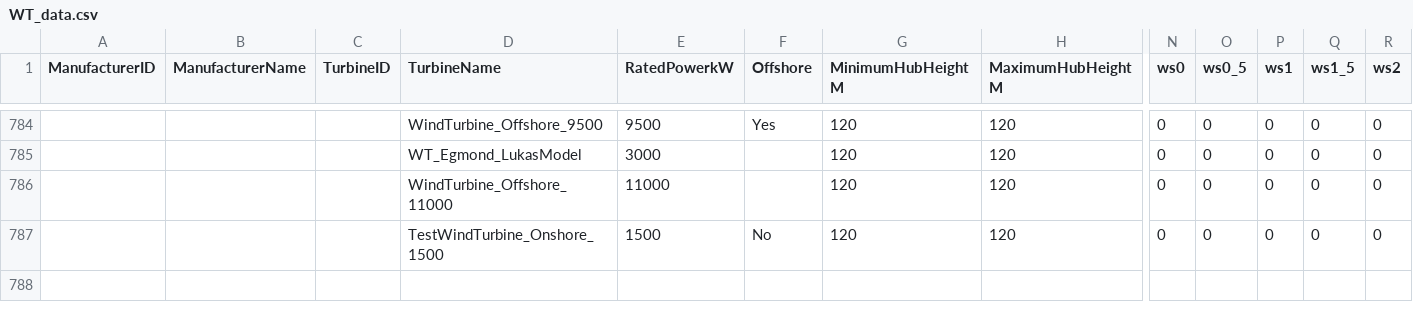
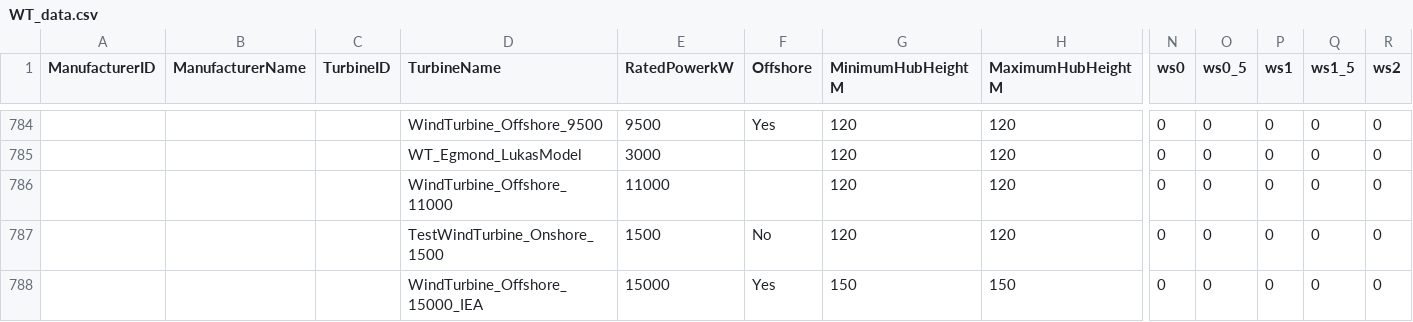
Before and after one commit to UU-ER/AdOpT-NET0, a CSV file: data/technology_data/RES/WT_data/WT_data.csv, drawn as a sheet; only a part is shown, gaps mark what is left out; rows hold the shown columns only; the diff names each change by its address in the sheet, - before the commit and + after, or states it on an @@ line.

Commit message:
Power Curve update

```diff
--- a/data/technology_data/RES/WT_data/WT_data.csv
+++ b/data/technology_data/RES/WT_data/WT_data.csv
+row 788:  |  |  | WindTurbine_Offshore_15000_IEA | 15000 | Yes | 150 | 150 | 0 | 0 | 0 | 0 | 0
```
